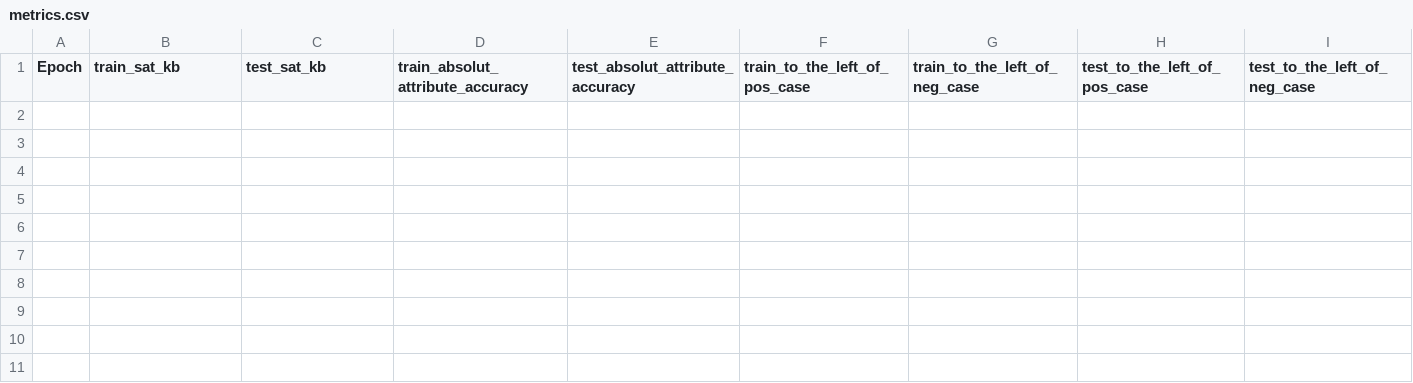
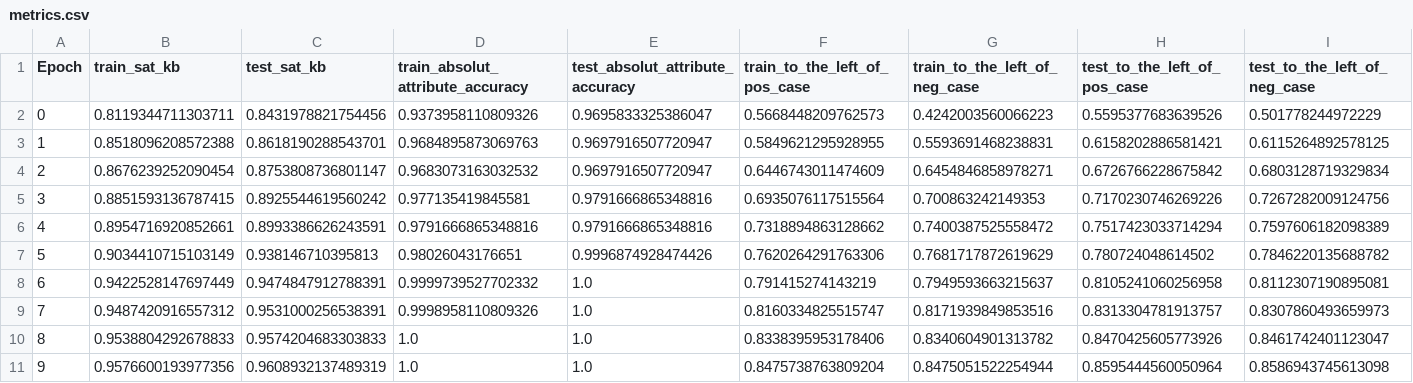
Before and after one commit to Okiyud/LTN-classificacao-binaria, a CSV file: pre_learned_models/metrics.csv, drawn as a sheet; the diff names each change by its address in the sheet, - before the commit and + after, or states it on an @@ line.

```diff
--- a/pre_learned_models/metrics.csv
+++ b/pre_learned_models/metrics.csv
+row 2: 0 | 0.8119344711303711 | 0.8431978821754456 | 0.9373958110809326 | 0.9695833325386047 | 0.5668448209762573 | 0.4242003560066223 | 0.5595377683639526 | 0.501778244972229
+row 3: 1 | 0.8518096208572388 | 0.8618190288543701 | 0.9684895873069763 | 0.9697916507720947 | 0.5849621295928955 | 0.5593691468238831 | 0.6158202886581421 | 0.6115264892578125
+row 4: 2 | 0.8676239252090454 | 0.8753808736801147 | 0.9683073163032532 | 0.9697916507720947 | 0.6446743011474609 | 0.6454846858978271 | 0.6726766228675842 | 0.6803128719329834
+row 5: 3 | 0.8851593136787415 | 0.8925544619560242 | 0.977135419845581 | 0.9791666865348816 | 0.6935076117515564 | 0.700863242149353 | 0.7170230746269226 | 0.7267282009124756
+row 6: 4 | 0.8954716920852661 | 0.8993386626243591 | 0.9791666865348816 | 0.9791666865348816 | 0.7318894863128662 | 0.7400387525558472 | 0.7517423033714294 | 0.7597606182098389
+row 7: 5 | 0.9034410715103149 | 0.938146710395813 | 0.98026043176651 | 0.9996874928474426 | 0.7620264291763306 | 0.7681717872619629 | 0.780724048614502 | 0.7846220135688782
+row 8: 6 | 0.9422528147697449 | 0.9474847912788391 | 0.9999739527702332 | 1.0 | 0.791415274143219 | 0.7949593663215637 | 0.8105241060256958 | 0.8112307190895081
+row 9: 7 | 0.9487420916557312 | 0.9531000256538391 | 0.9998958110809326 | 1.0 | 0.8160334825515747 | 0.8171939849853516 | 0.8313304781913757 | 0.8307860493659973
+row 10: 8 | 0.9538804292678833 | 0.9574204683303833 | 1.0 | 1.0 | 0.8338395953178406 | 0.8340604901313782 | 0.8470425605773926 | 0.8461742401123047
+row 11: 9 | 0.9576600193977356 | 0.9608932137489319 | 1.0 | 1.0 | 0.8475738763809204 | 0.8475051522254944 | 0.8595444560050964 | 0.8586943745613098
```
Also changed, not shown: 22 other files.
